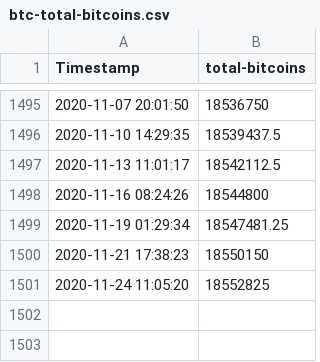
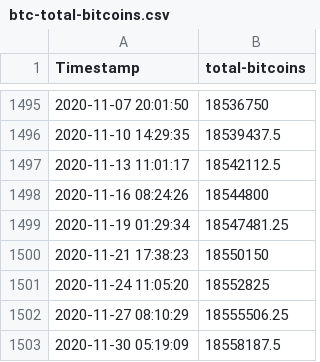
Before and after one commit to boonleng/s2f, a CSV file: btc-total-bitcoins.csv, drawn as a sheet; only a part is shown, gaps mark what is left out.

```diff
--- a/btc-total-bitcoins.csv
+++ b/btc-total-bitcoins.csv
@@ -1501 +1501,3 @@
 2020-11-24 11:05:20,18552825
+2020-11-27 08:10:29,18555506.25
+2020-11-30 05:19:09,18558187.5
```
Also changed, not shown: btc-market-cap.csv, 1 other file.
